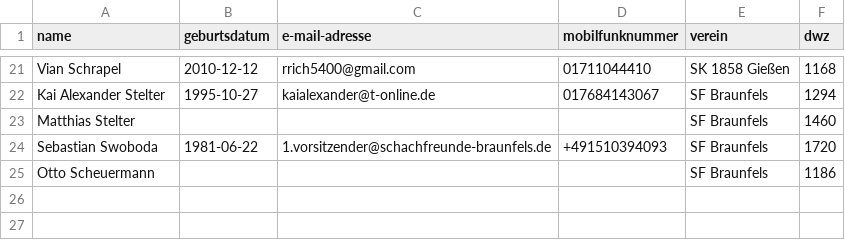
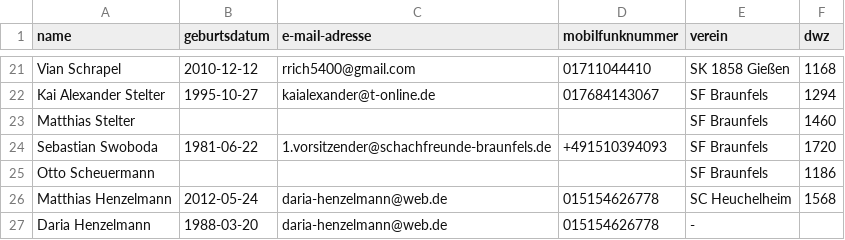
Before and after one commit to FlorianPf/sfb_webseite, a CSV file: teilnehmerliste_stm.csv, drawn as a sheet; only a part is shown, gaps mark what is left out.

Commit message:
ergaenzungen teilnehmerliste

```diff
--- a/teilnehmerliste_stm.csv
+++ b/teilnehmerliste_stm.csv
@@ -25 +25,3 @@ Sebastian Swoboda, 1981-06-22, 1.vorsitzender@schachfreunde-braunfels.de, +49151
 Otto Scheuermann, , , , SF Braunfels, 1186
+Matthias Henzelmann , 2012-05-24, daria-henzelmann@web.de, 015154626778, SC Heuchelheim , 1568
+Daria Henzelmann , 1988-03-20, daria-henzelmann@web.de, 015154626778, -,
```
